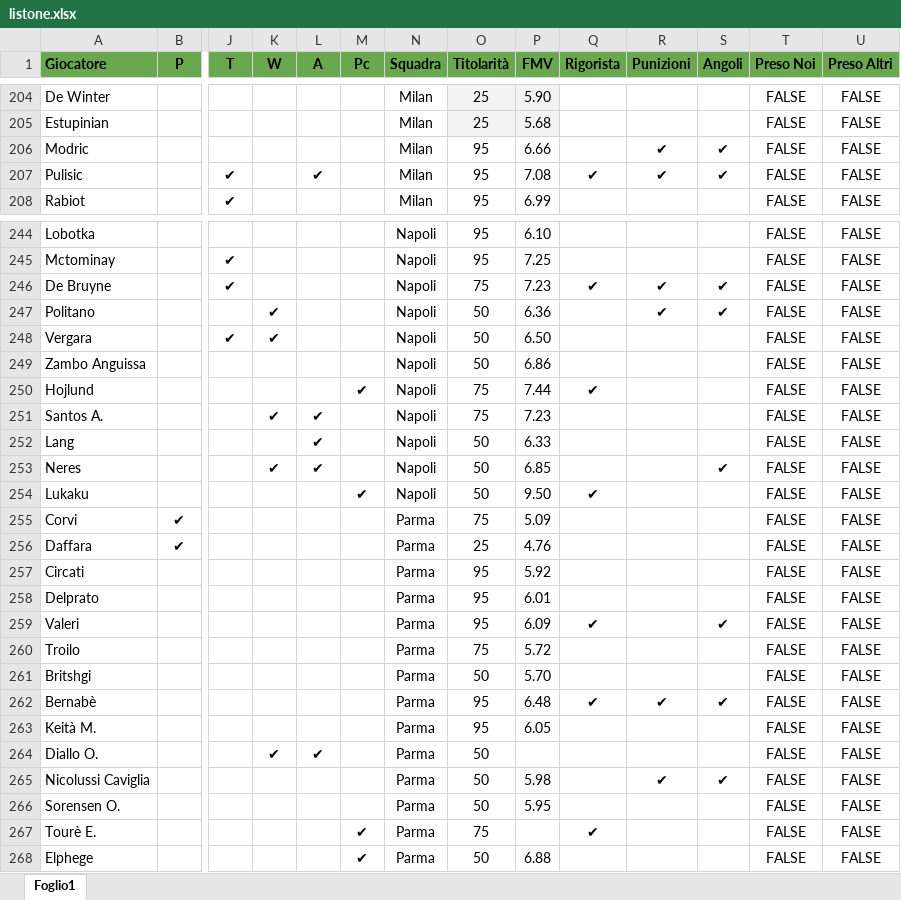
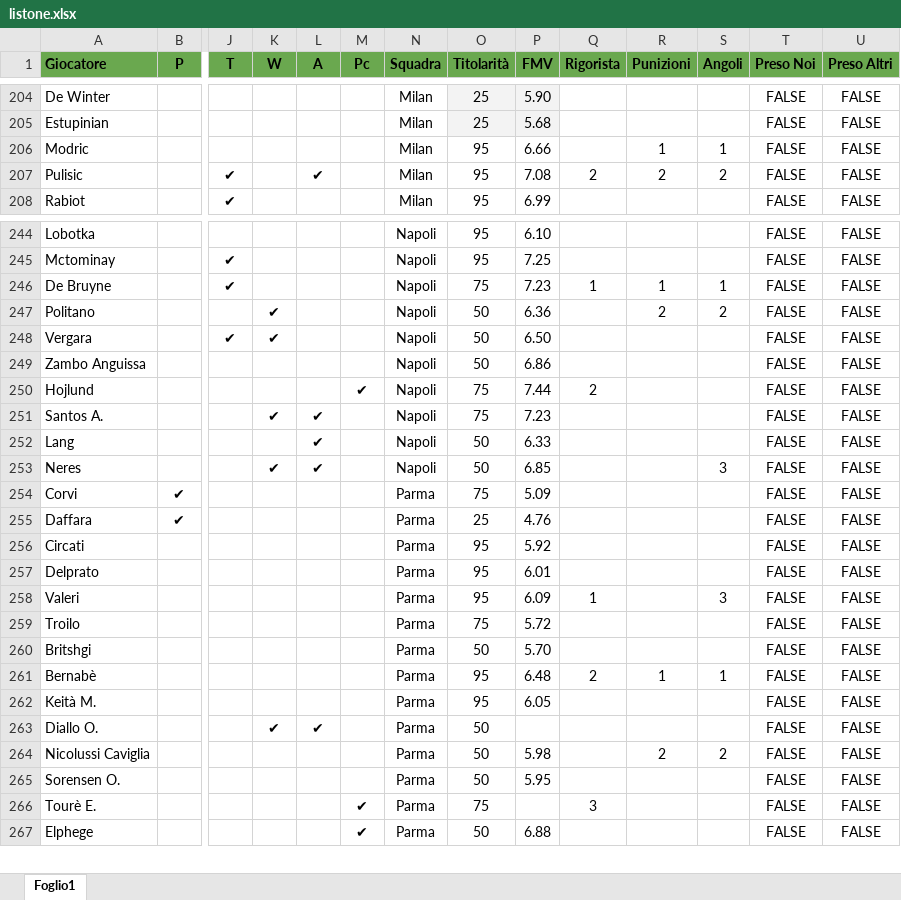
Before and after one commit to VittorioGiordano1998/FantaAnalysis, an Excel workbook: resources/listone.xlsx, sheet Foglio1, drawn as a sheet; only a part is shown, gaps mark what is left out; values as stored, in another font and other column widths than the file's, no borders; charts and pictures and conditional formats not drawn; removed rows and columns are numbered as before the commit, all else as after; rows hold the shown columns only; the diff covers the shown part only; the diff names each change by its address in the sheet, - before the commit and + after, or states it on an @@ line.

Commit message:
feat(data): priorità numerica su rigorista/punizioni/angoli dal file aggiornato (M9-T1)

```diff
--- a/resources/listone.xlsx (sheet Foglio1)
+++ b/resources/listone.xlsx (sheet Foglio1)
-R206 (Punizioni): ✔
+R206 (Punizioni): 1
-S206 (Angoli): ✔
+S206 (Angoli): 1
-Q207 (Rigorista): ✔
+Q207 (Rigorista): 2
-R207 (Punizioni): ✔
+R207 (Punizioni): 2
-S207 (Angoli): ✔
+S207 (Angoli): 2
-Q246 (Rigorista): ✔
+Q246 (Rigorista): 1
-R246 (Punizioni): ✔
+R246 (Punizioni): 1
-S246 (Angoli): ✔
+S246 (Angoli): 1
-R247 (Punizioni): ✔
+R247 (Punizioni): 2
-S247 (Angoli): ✔
+S247 (Angoli): 2
-Q250 (Rigorista): ✔
+Q250 (Rigorista): 2
-S253 (Angoli): ✔
+S253 (Angoli): 3
-row 254: Lukaku |  |  |  |  | ✔ | Napoli | 50 | 9.50 | ✔ |  |  | FALSE | FALSE
-Q258 (Rigorista): ✔
+Q258 (Rigorista): 1
-S258 (Angoli): ✔
+S258 (Angoli): 3
-Q261 (Rigorista): ✔
+Q261 (Rigorista): 2
-R261 (Punizioni): ✔
+R261 (Punizioni): 1
-S261 (Angoli): ✔
+S261 (Angoli): 1
-R264 (Punizioni): ✔
+R264 (Punizioni): 2
-S264 (Angoli): ✔
+S264 (Angoli): 2
-Q266 (Rigorista): ✔
+Q266 (Rigorista): 3
```
Also changed, not shown: 135 edited cells elsewhere in this sheet, 6 other files.
